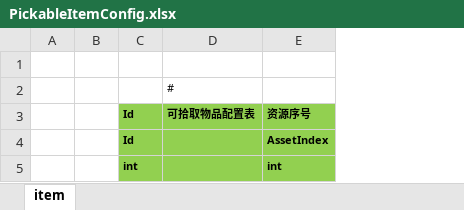
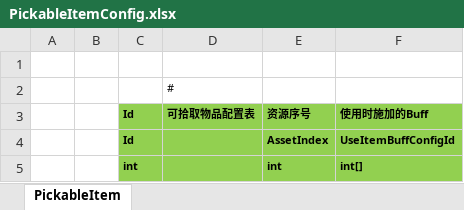
Before and after one commit to susices/ET, an Excel workbook: Excel/DynamicEntity/PickableItem/PickableItemConfig.xlsx, sheet PickableItem, drawn as a sheet; values as stored, in another font and other column widths than the file's, no borders; the diff names each change by its address in the sheet, - before the commit and + after, or states it on an @@ line.

```diff
--- a/Excel/DynamicEntity/PickableItem/PickableItemConfig.xlsx (sheet PickableItem)
+++ b/Excel/DynamicEntity/PickableItem/PickableItemConfig.xlsx (sheet PickableItem)
-sheet tab: item
+sheet tab: PickableItem
+column F, rows 3-5: 使用时施加的Buff | UseItemBuffConfigId | int[]
```
Also changed, not shown: Excel/DynamicEntity/TriggerBox/TriggerBoxConfig.xlsx, 4 other files.
